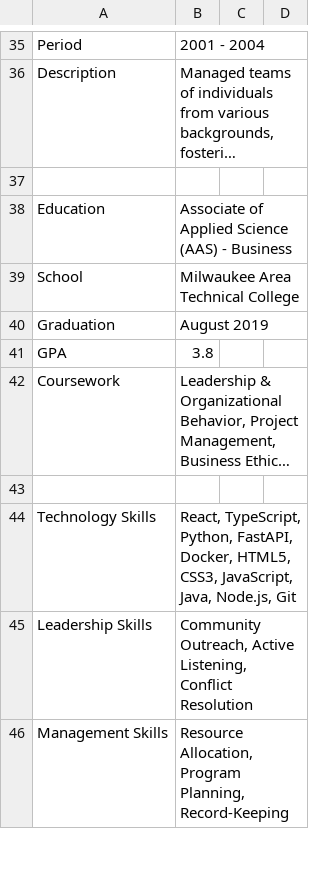
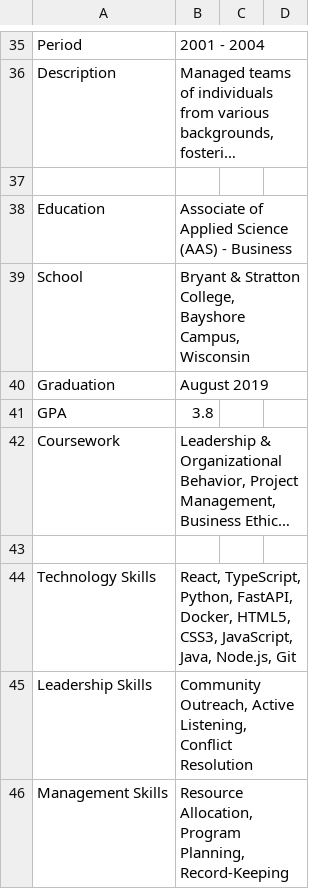
Before and after one commit to 4citeB4U/Leonard-Lee-Resume, a CSV file: leonard_lee_resume.csv, drawn as a sheet; only a part is shown, gaps mark what is left out; long unchanged cells end in …; the diff names each change by its address in the sheet, - before the commit and + after, or states it on an @@ line.

Commit message:
Refine resume print layout and Agent Lee narration

```diff
--- a/leonard_lee_resume.csv
+++ b/leonard_lee_resume.csv
-B39: Milwaukee Area Technical College
+B39: Bryant & Stratton College, Bayshore Campus, Wisconsin
```
Also changed, not shown: 7 other files.
